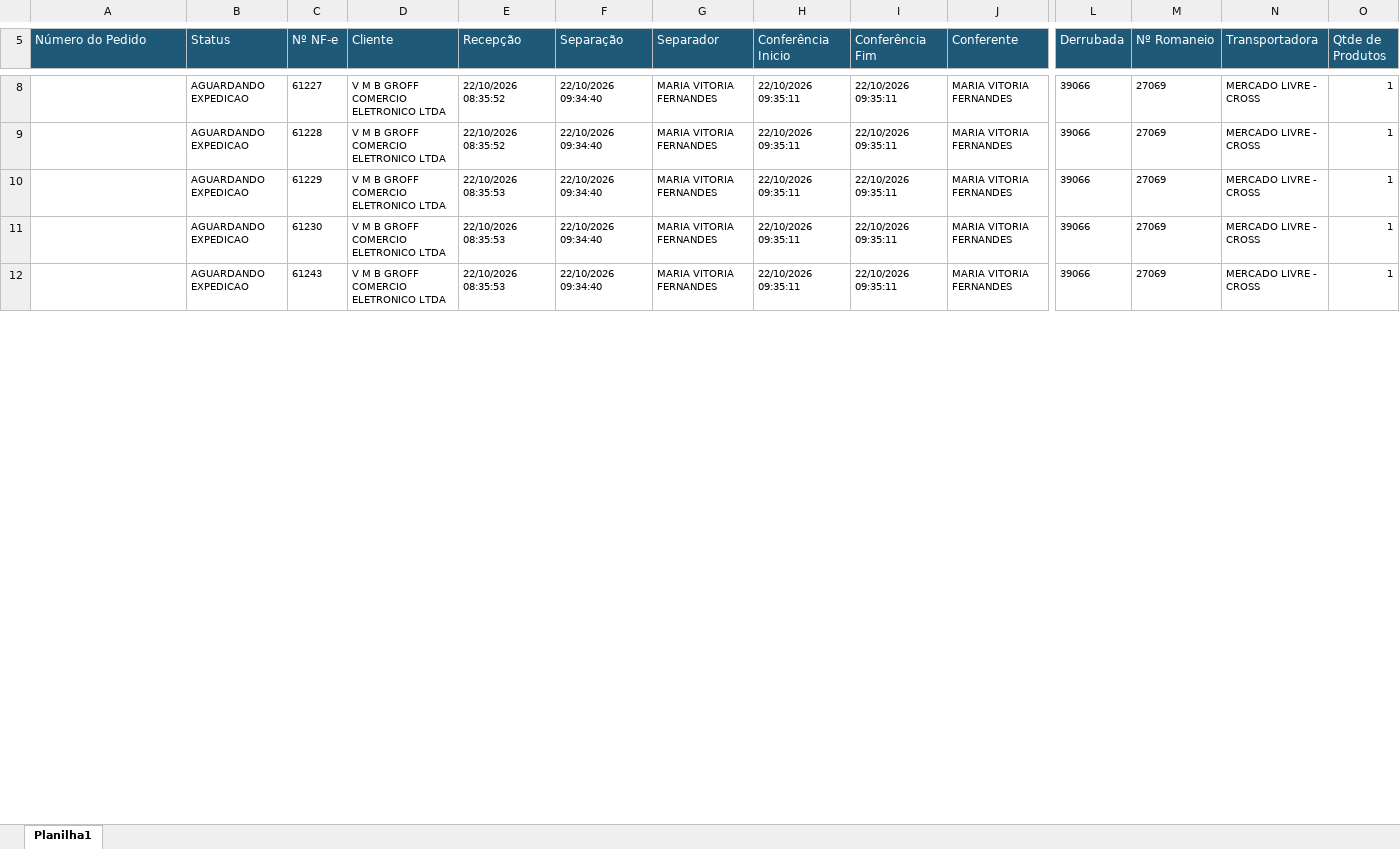
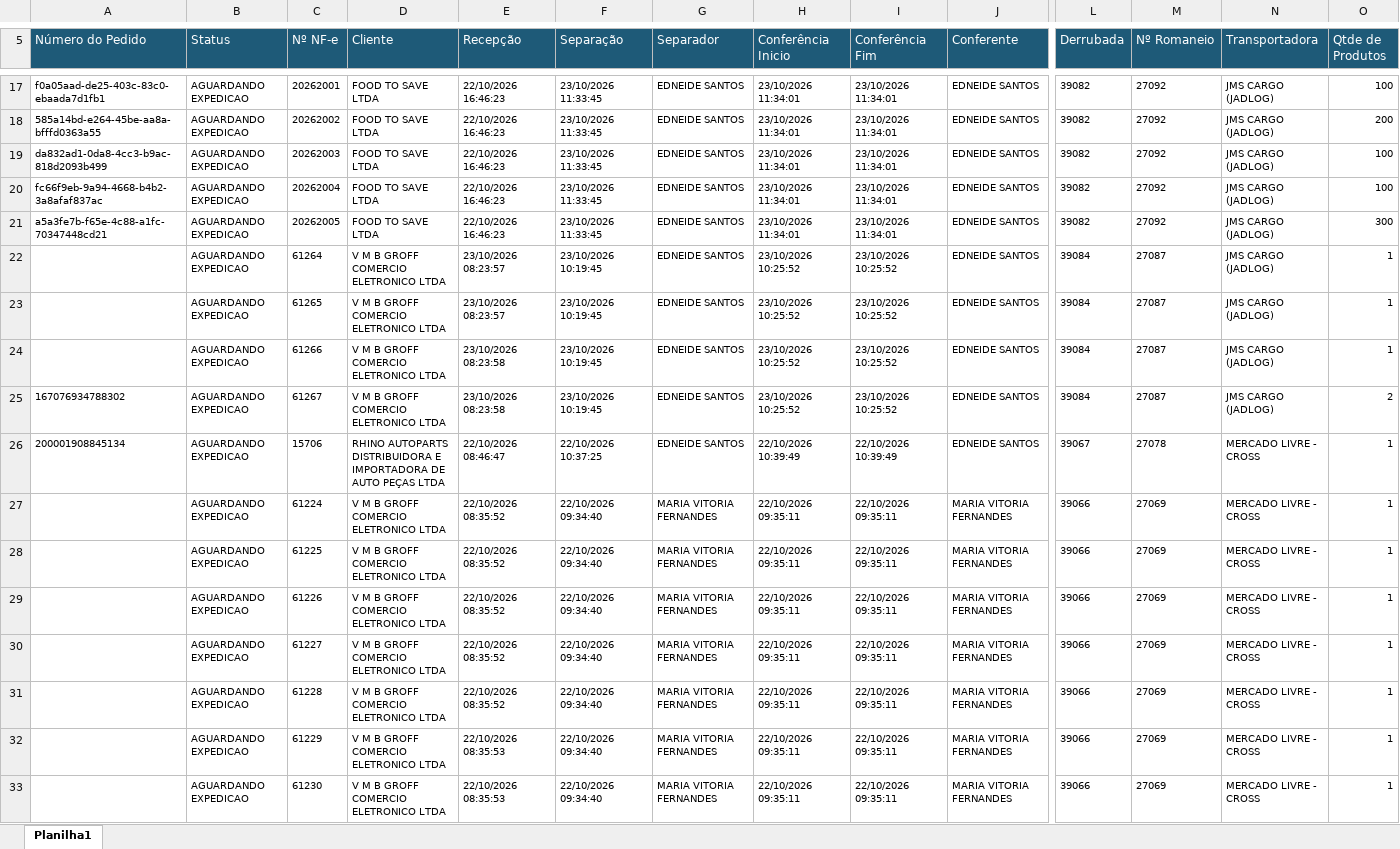
Before and after one commit to phdev2024/dashboard_operacao, an Excel workbook: data/status_saida/operacional/status_out_2026.xlsx, sheet Planilha1, drawn as a sheet; only a part is shown, gaps mark what is left out; the shorter side is filled out with more unchanged rows; values as stored, in another font and other column widths than the file's, no borders; rows hold the shown columns only; the diff covers the shown part only; the diff names each change by its address in the sheet, - before the commit and + after, or states it on an @@ line.

```diff
--- a/data/status_saida/operacional/status_out_2026.xlsx (sheet Planilha1)
+++ b/data/status_saida/operacional/status_out_2026.xlsx (sheet Planilha1)
+row 17: f0a05aad-de25-403c-83c0-ebaada7d1fb1 | AGUARDANDO EXPEDICAO | 20262001 | FOOD TO SAVE LTDA | 22/10/2026 16:46:23 | 23/10/2026 11:33:45 | EDNEIDE SANTOS | 23/10/2026 11:34:01 | 23/10/2026 11:34:01 | EDNEIDE SANTOS | 39082 | 27092 | JMS CARGO (JADLOG) | 100
+row 18: 585a14bd-e264-45be-aa8a-bfffd0363a55 | AGUARDANDO EXPEDICAO | 20262002 | FOOD TO SAVE LTDA | 22/10/2026 16:46:23 | 23/10/2026 11:33:45 | EDNEIDE SANTOS | 23/10/2026 11:34:01 | 23/10/2026 11:34:01 | EDNEIDE SANTOS | 39082 | 27092 | JMS CARGO (JADLOG) | 200
+row 19: da832ad1-0da8-4cc3-b9ac-818d2093b499 | AGUARDANDO EXPEDICAO | 20262003 | FOOD TO SAVE LTDA | 22/10/2026 16:46:23 | 23/10/2026 11:33:45 | EDNEIDE SANTOS | 23/10/2026 11:34:01 | 23/10/2026 11:34:01 | EDNEIDE SANTOS | 39082 | 27092 | JMS CARGO (JADLOG) | 100
+row 20: fc66f9eb-9a94-4668-b4b2-3a8afaf837ac | AGUARDANDO EXPEDICAO | 20262004 | FOOD TO SAVE LTDA | 22/10/2026 16:46:23 | 23/10/2026 11:33:45 | EDNEIDE SANTOS | 23/10/2026 11:34:01 | 23/10/2026 11:34:01 | EDNEIDE SANTOS | 39082 | 27092 | JMS CARGO (JADLOG) | 100
+row 21: a5a3fe7b-f65e-4c88-a1fc-70347448cd21 | AGUARDANDO EXPEDICAO | 20262005 | FOOD TO SAVE LTDA | 22/10/2026 16:46:23 | 23/10/2026 11:33:45 | EDNEIDE SANTOS | 23/10/2026 11:34:01 | 23/10/2026 11:34:01 | EDNEIDE SANTOS | 39082 | 27092 | JMS CARGO (JADLOG) | 300
+row 22:  | AGUARDANDO EXPEDICAO | 61264 | V M B GROFF COMERCIO ELETRONICO LTDA | 23/10/2026 08:23:57 | 23/10/2026 10:19:45 | EDNEIDE SANTOS | 23/10/2026 10:25:52 | 23/10/2026 10:25:52 | EDNEIDE SANTOS | 39084 | 27087 | JMS CARGO (JADLOG) | 1
+row 23:  | AGUARDANDO EXPEDICAO | 61265 | V M B GROFF COMERCIO ELETRONICO LTDA | 23/10/2026 08:23:57 | 23/10/2026 10:19:45 | EDNEIDE SANTOS | 23/10/2026 10:25:52 | 23/10/2026 10:25:52 | EDNEIDE SANTOS | 39084 | 27087 | JMS CARGO (JADLOG) | 1
+row 24:  | AGUARDANDO EXPEDICAO | 61266 | V M B GROFF COMERCIO ELETRONICO LTDA | 23/10/2026 08:23:58 | 23/10/2026 10:19:45 | EDNEIDE SANTOS | 23/10/2026 10:25:52 | 23/10/2026 10:25:52 | EDNEIDE SANTOS | 39084 | 27087 | JMS CARGO (JADLOG) | 1
+row 25: 167076934788302 | AGUARDANDO EXPEDICAO | 61267 | V M B GROFF COMERCIO ELETRONICO LTDA | 23/10/2026 08:23:58 | 23/10/2026 10:19:45 | EDNEIDE SANTOS | 23/10/2026 10:25:52 | 23/10/2026 10:25:52 | EDNEIDE SANTOS | 39084 | 27087 | JMS CARGO (JADLOG) | 2
@@ row 13 moved to row 26: 200001908845134 @@
@@ row 29 moved to row 27: AGUARDANDO EXPEDICAO @@
@@ row 30 moved to row 28: AGUARDANDO EXPEDICAO @@
@@ row 24 moved to row 29: AGUARDANDO EXPEDICAO @@
```
Also changed, not shown: 34 added rows, 31 removed rows and 172 moved rows elsewhere in this sheet.
